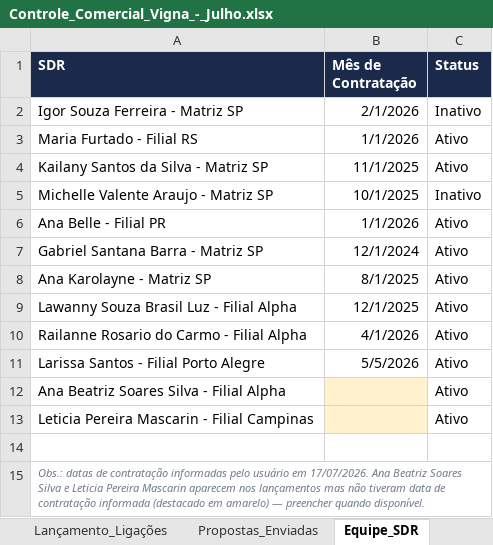
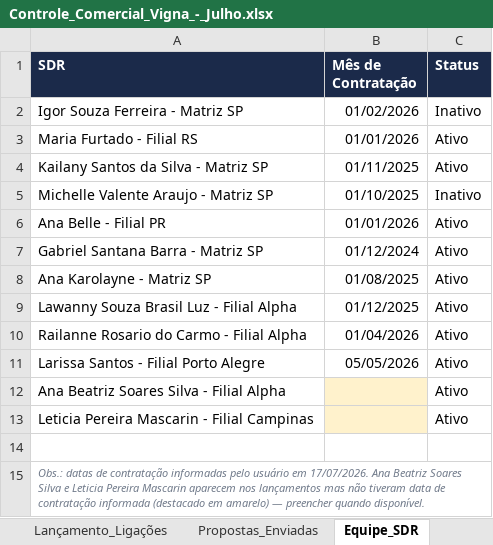
Before and after one commit to GabrielSantana23/Vigna-Advogados, an Excel workbook: relatorios/Controle_Comercial_Vigna_-_Julho.xlsx, sheet Equipe_SDR, drawn as a sheet; values as stored, in another font and other column widths than the file's, no borders; the diff names each change by its address in the sheet, - before the commit and + after, or states it on an @@ line.

```diff
--- a/relatorios/Controle_Comercial_Vigna_-_Julho.xlsx (sheet Equipe_SDR)
+++ b/relatorios/Controle_Comercial_Vigna_-_Julho.xlsx (sheet Equipe_SDR)
-B2 (Mês de Contratação): 2/1/2026
+B2 (Mês de Contratação): 01/02/2026
-B3 (Mês de Contratação): 1/1/2026
+B3 (Mês de Contratação): 01/01/2026
-B4 (Mês de Contratação): 11/1/2025
+B4 (Mês de Contratação): 01/11/2025
-B5 (Mês de Contratação): 10/1/2025
+B5 (Mês de Contratação): 01/10/2025
-B6 (Mês de Contratação): 1/1/2026
+B6 (Mês de Contratação): 01/01/2026
-B7 (Mês de Contratação): 12/1/2024
+B7 (Mês de Contratação): 01/12/2024
-B8 (Mês de Contratação): 8/1/2025
+B8 (Mês de Contratação): 01/08/2025
-B9 (Mês de Contratação): 12/1/2025
+B9 (Mês de Contratação): 01/12/2025
-B10 (Mês de Contratação): 4/1/2026
+B10 (Mês de Contratação): 01/04/2026
-B11 (Mês de Contratação): 5/5/2026
+B11 (Mês de Contratação): 05/05/2026
```
Also changed, not shown: sheet Lançamento_Ligações, sheet Lançamento_Reuniões, sheet Propostas_Enviadas, 1 other file.
